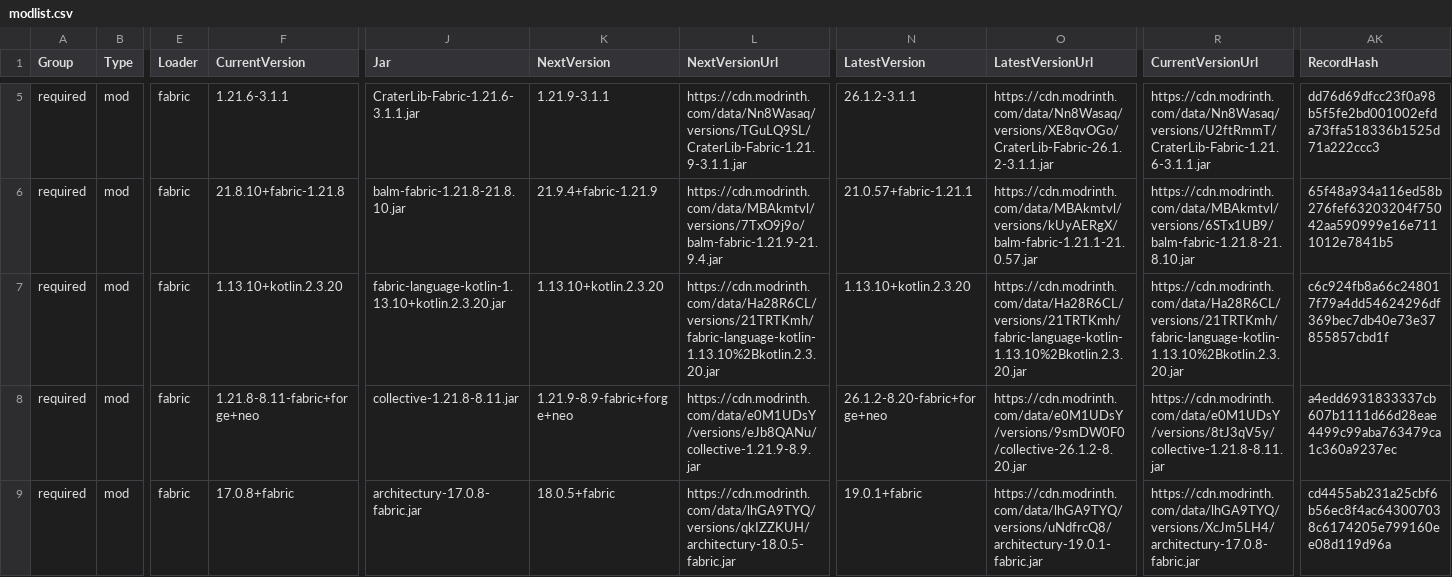
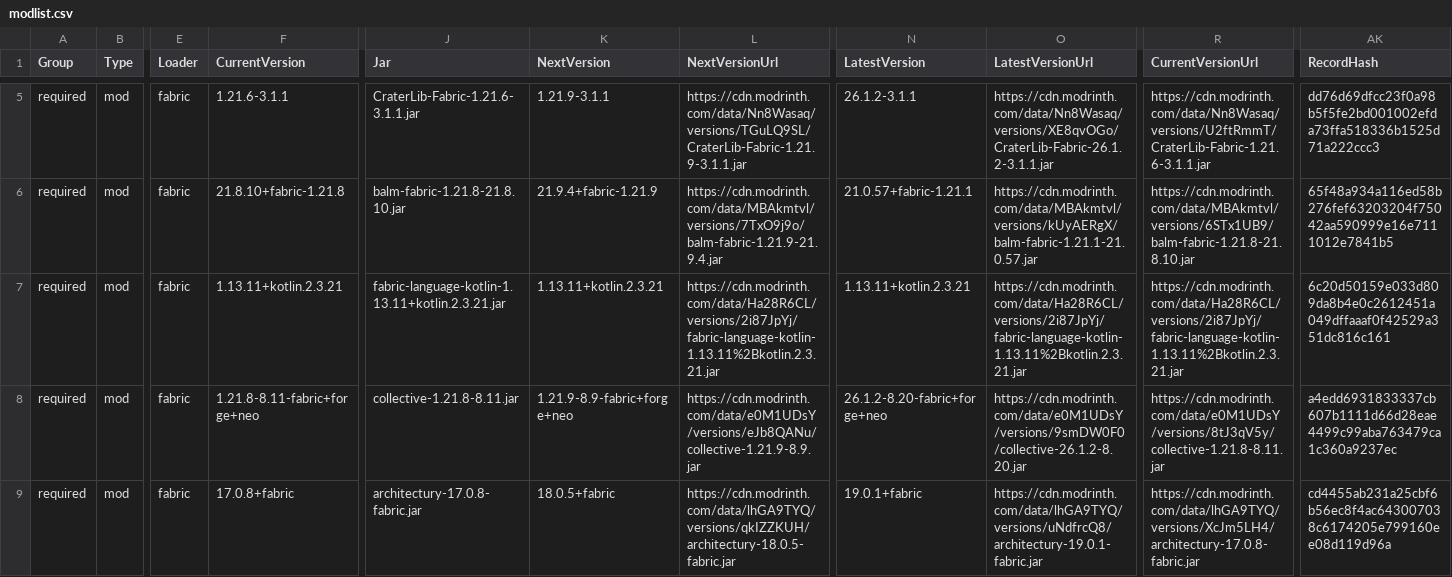
Before and after one commit to survivorsunited/minecraft-mods-manager, a CSV file: modlist.csv, drawn as a sheet; only a part is shown, gaps mark what is left out; the diff covers the shown part only; the diff names each change by its address in the sheet, - before the commit and + after, or states it on an @@ line.

```diff
--- a/modlist.csv
+++ b/modlist.csv
-F7 (CurrentVersion): 1.13.10+kotlin.2.3.20
+F7 (CurrentVersion): 1.13.11+kotlin.2.3.21
-J7 (Jar): fabric-language-kotlin-1.13.10+kotlin.2.3.20.jar
+J7 (Jar): fabric-language-kotlin-1.13.11+kotlin.2.3.21.jar
-K7 (NextVersion): 1.13.10+kotlin.2.3.20
+K7 (NextVersion): 1.13.11+kotlin.2.3.21
-L7 (NextVersionUrl): https://cdn.modrinth.com/data/Ha28R6CL/versions/21TRTKmh/fabric-language-kotlin-1.13.10%2Bkotlin.2.3.20.jar
+L7 (NextVersionUrl): https://cdn.modrinth.com/data/Ha28R6CL/versions/2i87JpYj/fabric-language-kotlin-1.13.11%2Bkotlin.2.3.21.jar
-N7 (LatestVersion): 1.13.10+kotlin.2.3.20
+N7 (LatestVersion): 1.13.11+kotlin.2.3.21
-O7 (LatestVersionUrl): https://cdn.modrinth.com/data/Ha28R6CL/versions/21TRTKmh/fabric-language-kotlin-1.13.10%2Bkotlin.2.3.20.jar
+O7 (LatestVersionUrl): https://cdn.modrinth.com/data/Ha28R6CL/versions/2i87JpYj/fabric-language-kotlin-1.13.11%2Bkotlin.2.3.21.jar
-R7 (CurrentVersionUrl): https://cdn.modrinth.com/data/Ha28R6CL/versions/21TRTKmh/fabric-language-kotlin-1.13.10%2Bkotlin.2.3.20.jar
+R7 (CurrentVersionUrl): https://cdn.modrinth.com/data/Ha28R6CL/versions/2i87JpYj/fabric-language-kotlin-1.13.11%2Bkotlin.2.3.21.jar
-AK7 (RecordHash): c6c924fb8a66c248017f79a4dd54624296df369bec7db40e73e37855857cbd1f
+AK7 (RecordHash): 6c20d50159e033d809da8b4e0c2612451a049dffaaaf0f42529a351dc816c161
```
Also changed, not shown: 8 edited cells elsewhere in this file.
